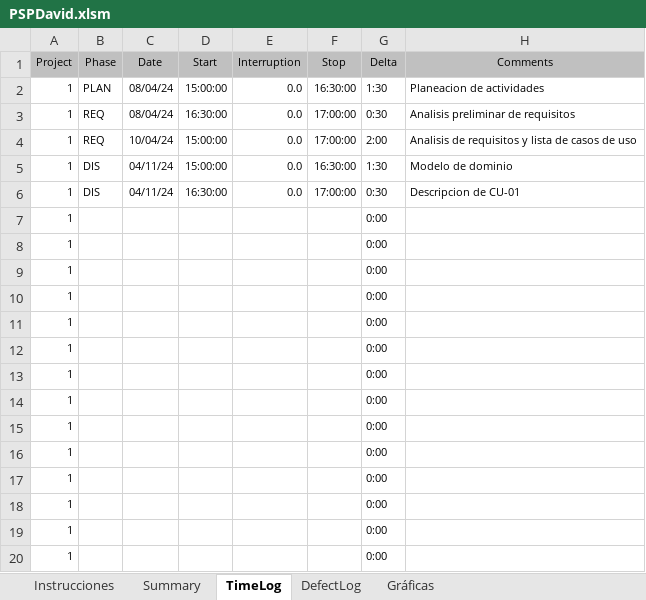
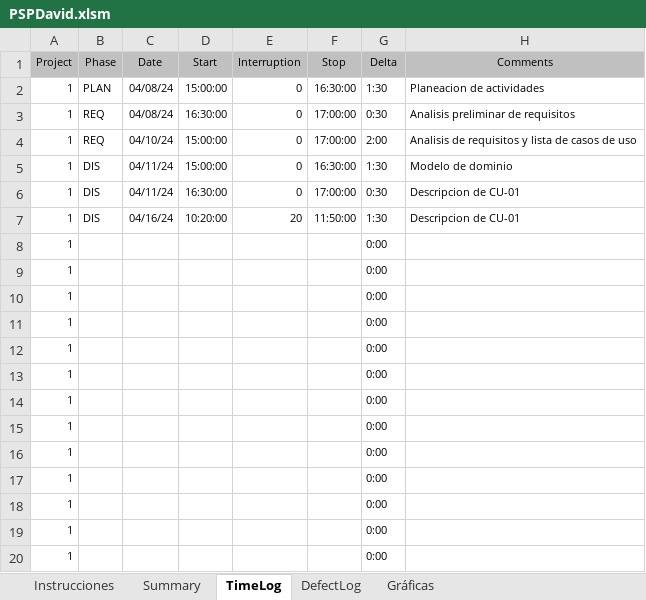
Before and after one commit to Guashasha/inmobiliaria-procesos, an Excel workbook: PSPDavid.xlsm, sheet TimeLog, drawn as a sheet; values as stored, in another font and other column widths than the file's, no borders; removed rows and columns are numbered as before the commit, all else as after; the diff names each change by its address in the sheet, - before the commit and + after, or states it on an @@ line.

Commit message:
actualizacion PSP

```diff
--- a/PSPDavid.xlsm (sheet TimeLog)
+++ b/PSPDavid.xlsm (sheet TimeLog)
-C2:C3 (Date): 08/04/24
+C2:C3 (Date): 04/08/24
-E2:E6 (Interruption): 0.0
+E2:E6 (Interruption): 0
-C4 (Date): 10/04/24
+C4 (Date): 04/10/24
-row 7: 1 |  |  |  |  |  | 0:00
+row 7: 1 | DIS | 04/16/24 | 10:20:00 | 20 | 11:50:00 | 1:30 | Descripcion de CU-01
```
Also changed, not shown: formulas that keep their value, charts or pictures.
